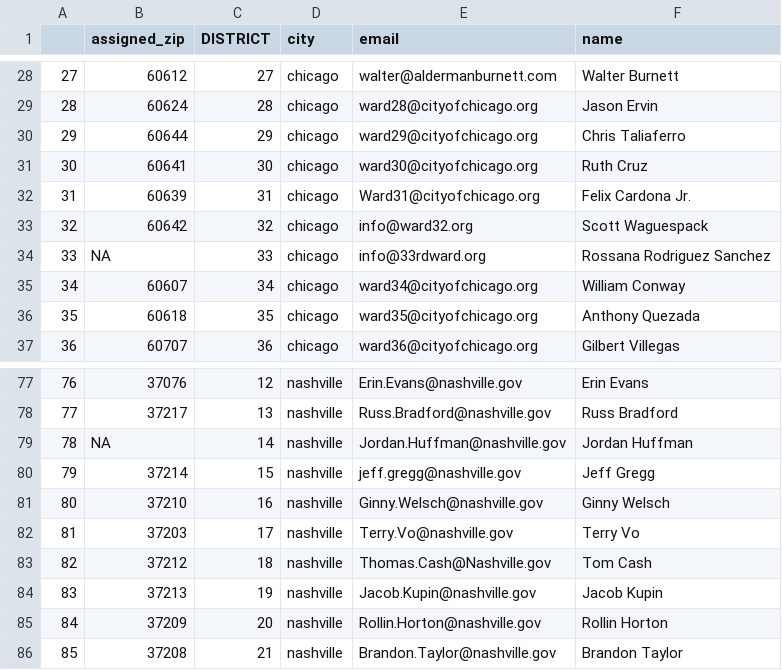
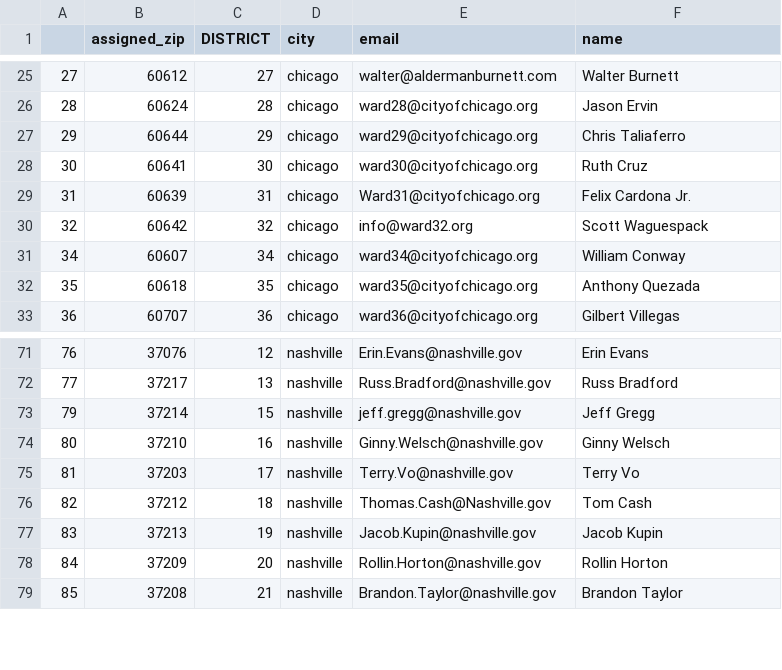
Before and after one commit to gustavo-novoa/Rooted_Audit, a CSV file: Pilot Files/Scrape Emails/pilot_zip_district_emails.csv, drawn as a sheet; only a part is shown, gaps mark what is left out; the diff covers the shown part only; the diff names each change by its address in the sheet, - before the commit and + after, or states it on an @@ line.

```diff
--- a/Pilot Files/Scrape Emails/pilot_zip_district_emails.csv
+++ b/Pilot Files/Scrape Emails/pilot_zip_district_emails.csv
-row 34: 33 | NA | 33 | chicago | info@33rdward.org | Rossana Rodriguez Sanchez
-row 79: 78 | NA | 14 | nashville | Jordan.Huffman@nashville.gov | Jordan Huffman
```
Also changed, not shown: 11 removed rows elsewhere in this file, 2 other files.
